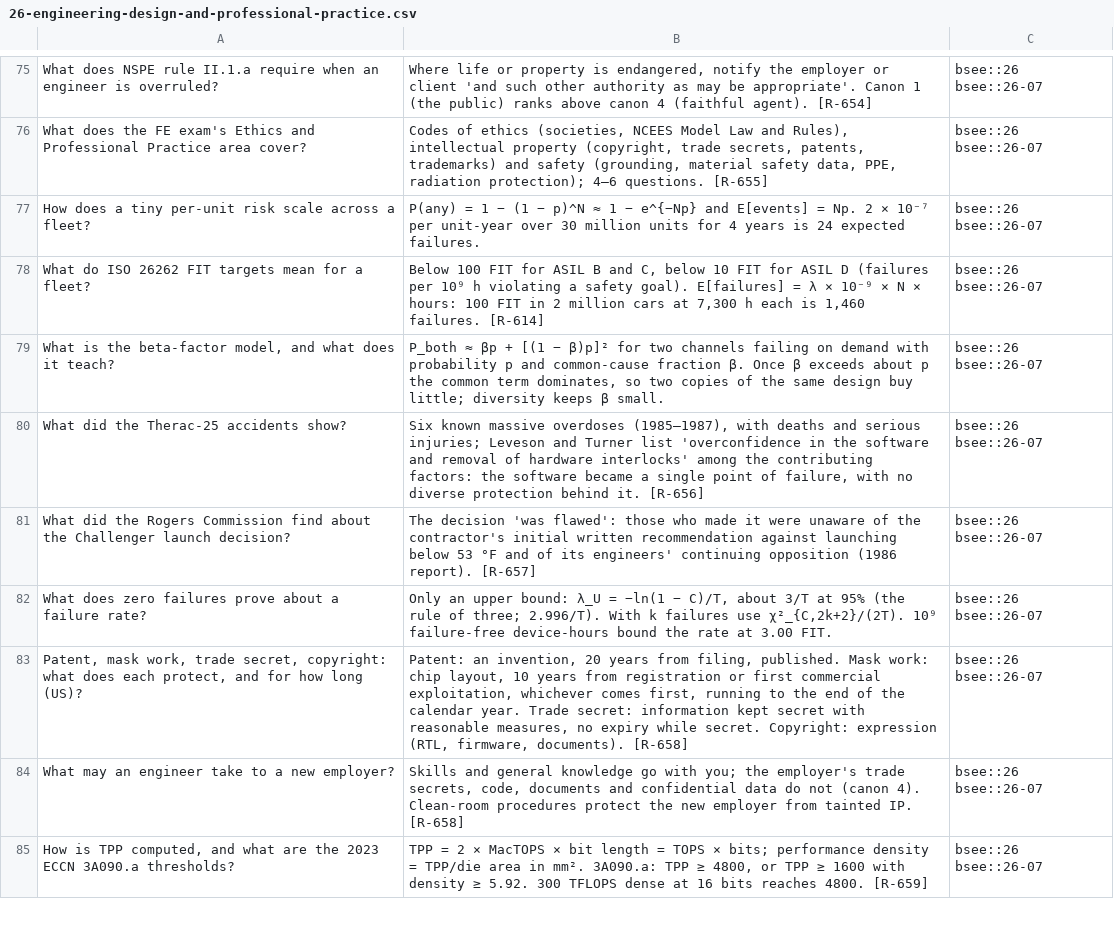
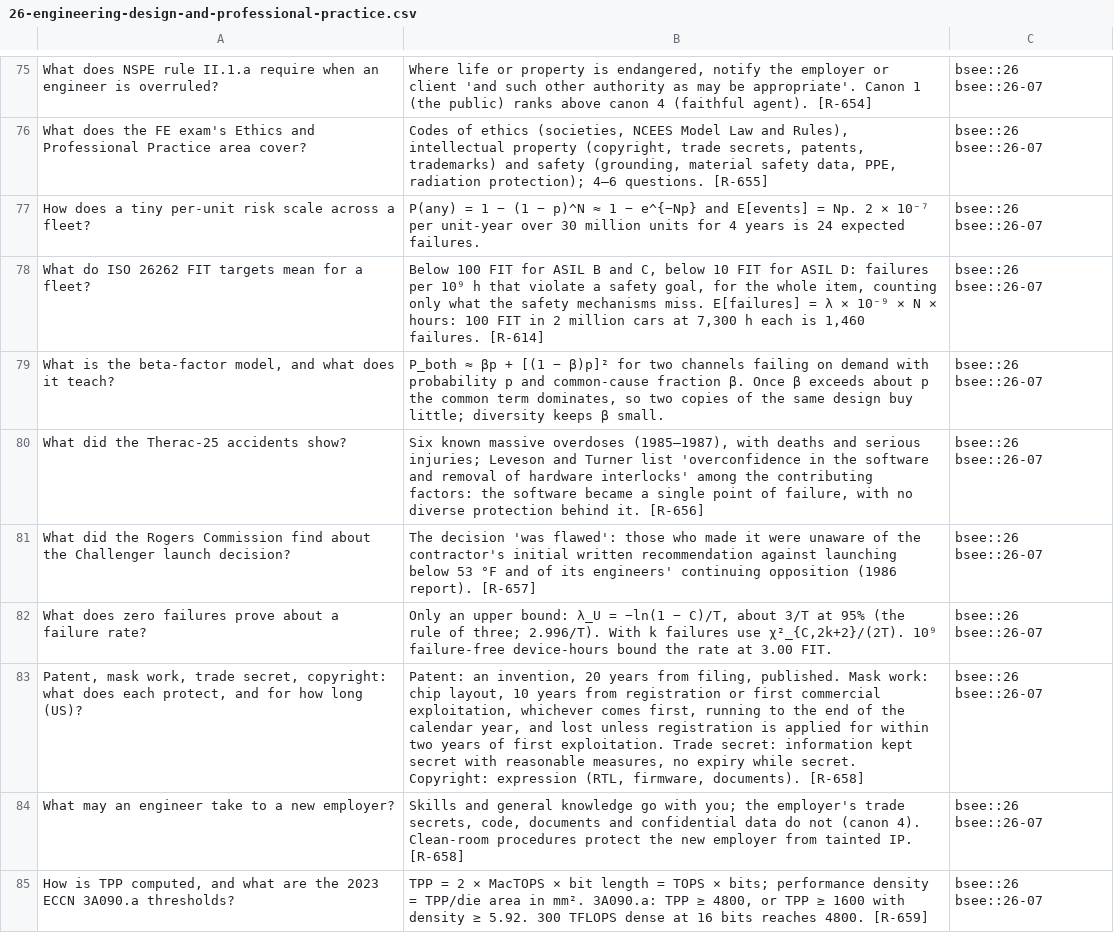
Before and after one commit to FrankHuang94/EE_database_claude, a CSV file: flashcards/26-engineering-design-and-professional-practice.csv, drawn as a sheet; only a part is shown, gaps mark what is left out.

```diff
--- a/flashcards/26-engineering-design-and-professional-practice.csv
+++ b/flashcards/26-engineering-design-and-professional-practice.csv
@@ -77,3 +77,3 @@
 "How does a tiny per-unit risk scale across a fleet?","P(any) = 1 − (1 − p)^N ≈ 1 − e^{−Np} and E[events] = Np. 2 × 10⁻⁷ per unit-year over 30 million units for 4 years is 24 expected failures.","bsee::26 bsee::26-07"
-"What do ISO 26262 FIT targets mean for a fleet?","Below 100 FIT for ASIL B and C, below 10 FIT for ASIL D (failures per 10⁹ h violating a safety goal). E[failures] = λ × 10⁻⁹ × N × hours: 100 FIT in 2 million cars at 7,300 h each is 1,460 failures. [R-614]","bsee::26 bsee::26-07"
+"What do ISO 26262 FIT targets mean for a fleet?","Below 100 FIT for ASIL B and C, below 10 FIT for ASIL D: failures per 10⁹ h that violate a safety goal, for the whole item, counting only what the safety mechanisms miss. E[failures] = λ × 10⁻⁹ × N × hours: 100 FIT in 2 million cars at 7,300 h each is 1,460 failures. [R-614]","bsee::26 bsee::26-07"
 "What is the beta-factor model, and what does it teach?","P_both ≈ βp + [(1 − β)p]² for two channels failing on demand with probability p and common-cause fraction β. Once β exceeds about p the common term dominates, so two copies of the same design buy little; diversity keeps β small.","bsee::26 bsee::26-07"
@@ -82,3 +82,3 @@
 "What does zero failures prove about a failure rate?","Only an upper bound: λ_U = −ln(1 − C)/T, about 3/T at 95% (the rule of three; 2.996/T). With k failures use χ²_{C,2k+2}/(2T). 10⁹ failure-free device-hours bound the rate at 3.00 FIT.","bsee::26 bsee::26-07"
-"Patent, mask work, trade secret, copyright: what does each protect, and for how long (US)?","Patent: an invention, 20 years from filing, published. Mask work: chip layout, 10 years from registration or first commercial exploitation, whichever comes first, running to the end of the calendar year. Trade secret: information kept secret with reasonable measures, no expiry while secret. Copyright: expression (RTL, firmware, documents). [R-658]","bsee::26 bsee::26-07"
+"Patent, mask work, trade secret, copyright: what does each protect, and for how long (US)?","Patent: an invention, 20 years from filing, published. Mask work: chip layout, 10 years from registration or first commercial exploitation, whichever comes first, running to the end of the calendar year, and lost unless registration is applied for within two years of first exploitation. Trade secret: information kept secret with reasonable measures, no expiry while secret. Copyright: expression (RTL, firmware, documents). [R-658]","bsee::26 bsee::26-07"
 "What may an engineer take to a new employer?","Skills and general knowledge go with you; the employer's trade secrets, code, documents and confidential data do not (canon 4). Clean-room procedures protect the new employer from tainted IP. [R-658]","bsee::26 bsee::26-07"
```
Also changed, not shown: 27 other files.
